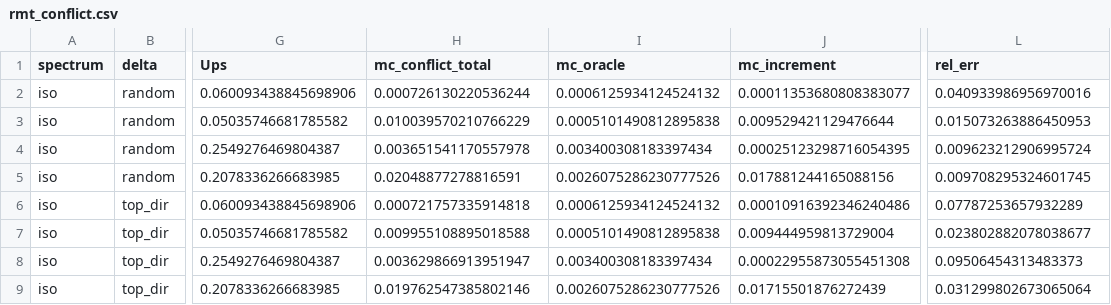
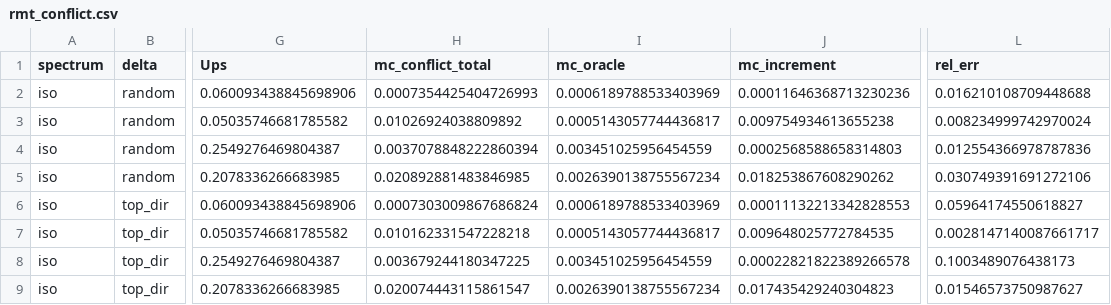
Before and after one commit to mrigank-script/spar-streaming-prior-anchored-ridge, a CSV file: results/rmt_conflict.csv, drawn as a sheet; only a part is shown, gaps mark what is left out; the diff covers the shown part only; the diff names each change by its address in the sheet, - before the commit and + after, or states it on an @@ line.

```diff
--- a/results/rmt_conflict.csv
+++ b/results/rmt_conflict.csv
-H2 (mc_conflict_total): 0.000726130220536244
+H2 (mc_conflict_total): 0.0007354425404726993
-I2 (mc_oracle): 0.0006125934124524132
+I2 (mc_oracle): 0.0006189788533403969
-J2 (mc_increment): 0.00011353680808383077
+J2 (mc_increment): 0.00011646368713230236
-L2 (rel_err): 0.040933986956970016
+L2 (rel_err): 0.016210108709448688
-H3 (mc_conflict_total): 0.010039570210766229
+H3 (mc_conflict_total): 0.01026924038809892
-I3 (mc_oracle): 0.0005101490812895838
+I3 (mc_oracle): 0.0005143057744436817
-J3 (mc_increment): 0.009529421129476644
+J3 (mc_increment): 0.009754934613655238
-L3 (rel_err): 0.015073263886450953
+L3 (rel_err): 0.008234999742970024
-H4 (mc_conflict_total): 0.003651541170557978
+H4 (mc_conflict_total): 0.0037078848222860394
-I4 (mc_oracle): 0.003400308183397434
+I4 (mc_oracle): 0.003451025956454559
-J4 (mc_increment): 0.00025123298716054395
+J4 (mc_increment): 0.0002568588658314803
-L4 (rel_err): 0.009623212906995724
+L4 (rel_err): 0.012554366978787836
-H5 (mc_conflict_total): 0.02048877278816591
+H5 (mc_conflict_total): 0.020892881483846985
-I5 (mc_oracle): 0.0026075286230777526
+I5 (mc_oracle): 0.0026390138755567234
-J5 (mc_increment): 0.017881244165088156
+J5 (mc_increment): 0.018253867608290262
-L5 (rel_err): 0.009708295324601745
+L5 (rel_err): 0.030749391691272106
-H6 (mc_conflict_total): 0.000721757335914818
+H6 (mc_conflict_total): 0.0007303009867686824
-I6 (mc_oracle): 0.0006125934124524132
+I6 (mc_oracle): 0.0006189788533403969
-J6 (mc_increment): 0.00010916392346240486
+J6 (mc_increment): 0.00011132213342828553
-L6 (rel_err): 0.07787253657932289
+L6 (rel_err): 0.05964174550618827
-H7 (mc_conflict_total): 0.009955108895018588
+H7 (mc_conflict_total): 0.010162331547228218
-I7 (mc_oracle): 0.0005101490812895838
+I7 (mc_oracle): 0.0005143057744436817
-J7 (mc_increment): 0.009444959813729004
+J7 (mc_increment): 0.009648025772784535
-L7 (rel_err): 0.023802882078038677
+L7 (rel_err): 0.0028147140087661717
-H8 (mc_conflict_total): 0.003629866913951947
+H8 (mc_conflict_total): 0.003679244180347225
-I8 (mc_oracle): 0.003400308183397434
+I8 (mc_oracle): 0.003451025956454559
-J8 (mc_increment): 0.00022955873055451308
+J8 (mc_increment): 0.00022821822389266578
-L8 (rel_err): 0.09506454313483373
+L8 (rel_err): 0.1003489076438173
-H9 (mc_conflict_total): 0.019762547385802146
+H9 (mc_conflict_total): 0.020074443115861547
-I9 (mc_oracle): 0.0026075286230777526
+I9 (mc_oracle): 0.0026390138755567234
-J9 (mc_increment): 0.01715501876272439
+J9 (mc_increment): 0.017435429240304823
-L9 (rel_err): 0.031299802673065064
+L9 (rel_err): 0.01546573750987627
```
Also changed, not shown: 64 edited cells elsewhere in this file, results/coupling_diag.csv, results/rmt_grid.csv, 5 other files.
